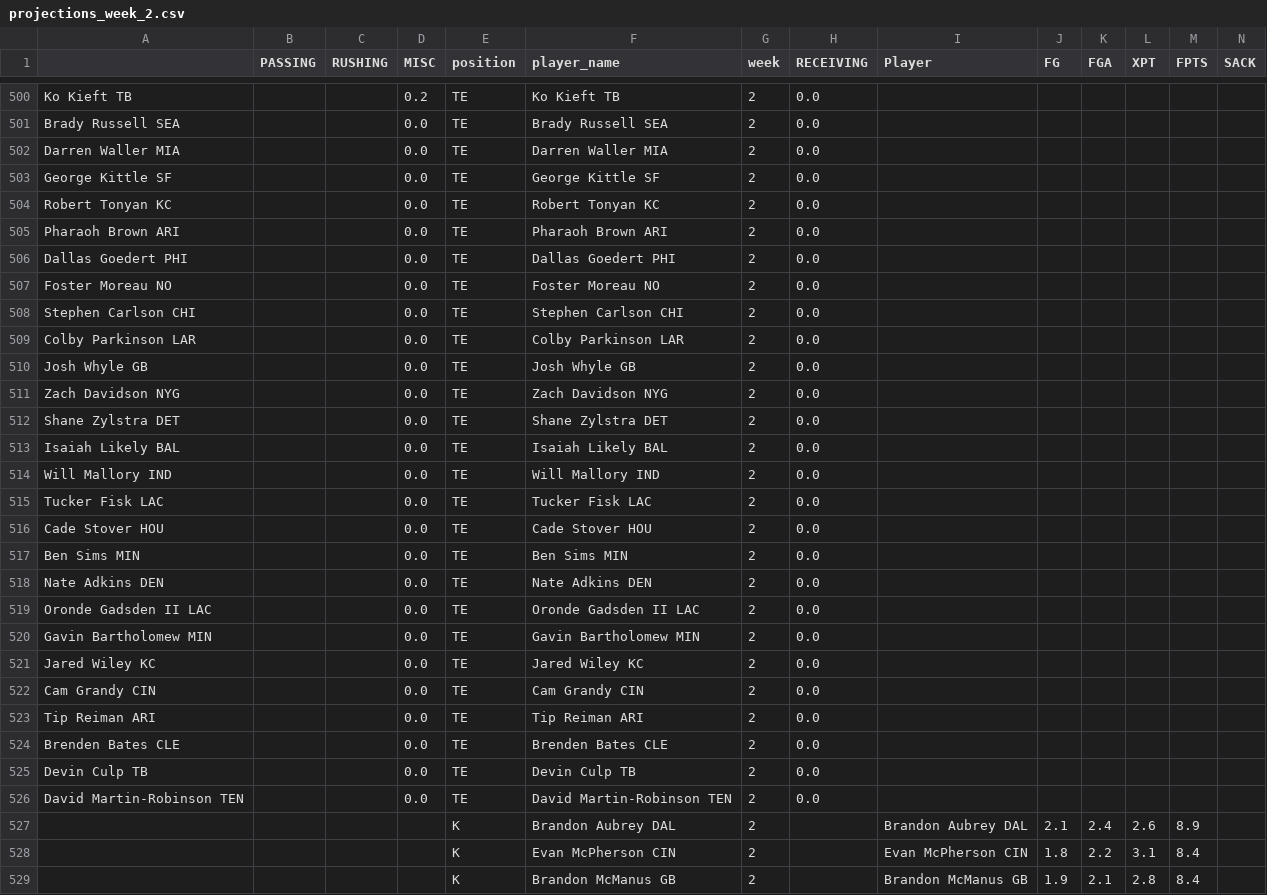
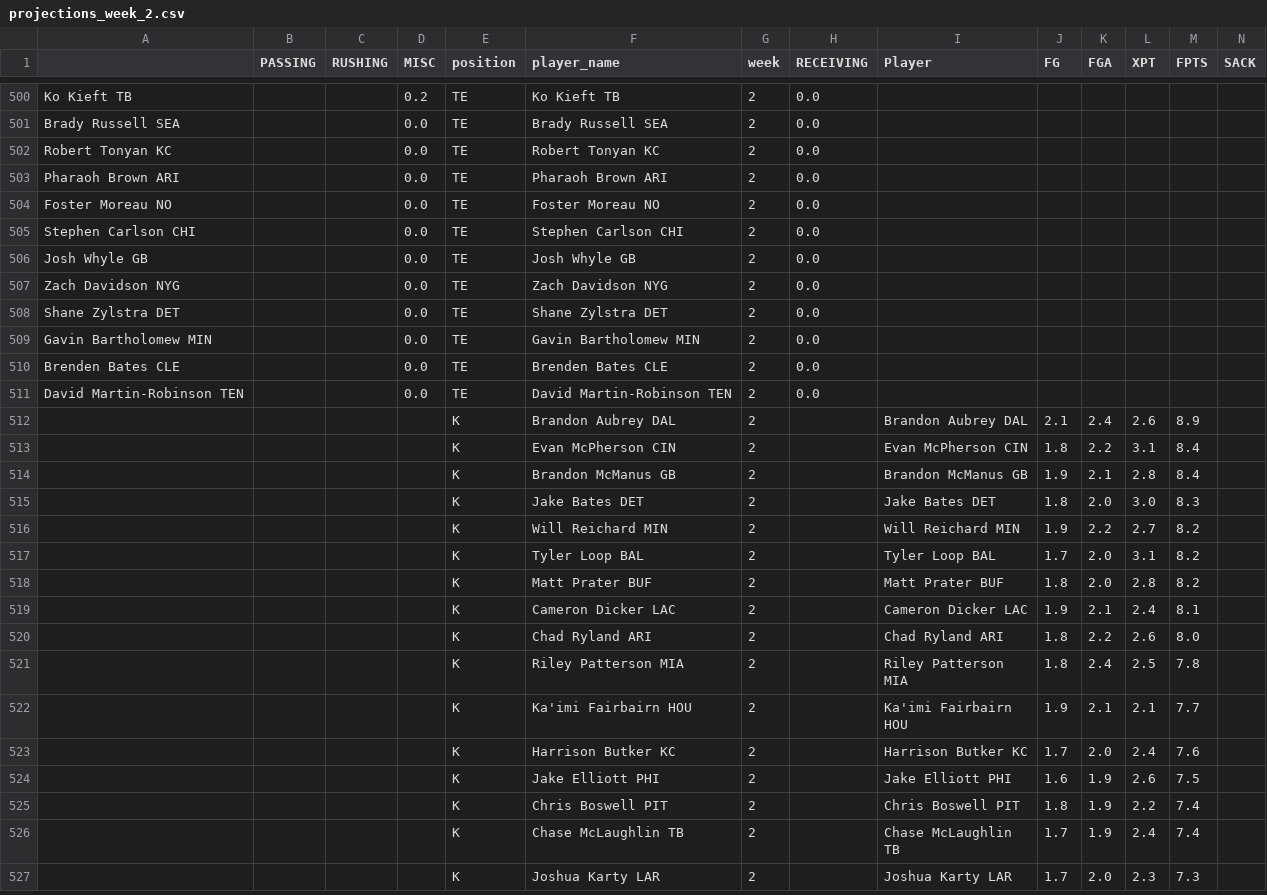
Before and after one commit to msrtliw2/fantasy-lineup-picker, a CSV file: data/projections_week_2.csv, drawn as a sheet; only a part is shown, gaps mark what is left out; the shorter side is filled out with more unchanged rows; removed rows and columns are numbered as before the commit, all else as after; rows hold the shown columns only; the diff covers the shown part only; the diff names each change by its address in the sheet, - before the commit and + after, or states it on an @@ line.

```diff
--- a/data/projections_week_2.csv
+++ b/data/projections_week_2.csv
-row 502: Darren Waller MIA |  |  | 0.0 | TE | Darren Waller MIA | 2 | 0.0
-row 503: George Kittle SF |  |  | 0.0 | TE | George Kittle SF | 2 | 0.0
-row 506: Dallas Goedert PHI |  |  | 0.0 | TE | Dallas Goedert PHI | 2 | 0.0
-row 509: Colby Parkinson LAR |  |  | 0.0 | TE | Colby Parkinson LAR | 2 | 0.0
-row 513: Isaiah Likely BAL |  |  | 0.0 | TE | Isaiah Likely BAL | 2 | 0.0
-row 514: Will Mallory IND |  |  | 0.0 | TE | Will Mallory IND | 2 | 0.0
-row 515: Tucker Fisk LAC |  |  | 0.0 | TE | Tucker Fisk LAC | 2 | 0.0
-row 516: Cade Stover HOU |  |  | 0.0 | TE | Cade Stover HOU | 2 | 0.0
-row 517: Ben Sims MIN |  |  | 0.0 | TE | Ben Sims MIN | 2 | 0.0
-row 518: Nate Adkins DEN |  |  | 0.0 | TE | Nate Adkins DEN | 2 | 0.0
-row 519: Oronde Gadsden II LAC |  |  | 0.0 | TE | Oronde Gadsden II LAC | 2 | 0.0
-row 521: Jared Wiley KC |  |  | 0.0 | TE | Jared Wiley KC | 2 | 0.0
-row 522: Cam Grandy CIN |  |  | 0.0 | TE | Cam Grandy CIN | 2 | 0.0
-row 523: Tip Reiman ARI |  |  | 0.0 | TE | Tip Reiman ARI | 2 | 0.0
-row 525: Devin Culp TB |  |  | 0.0 | TE | Devin Culp TB | 2 | 0.0
```
Also changed, not shown: 4 added rows and 4 removed rows elsewhere in this file, data/projections_week_1.csv, data/projections_week_14.csv, 14 other files.
